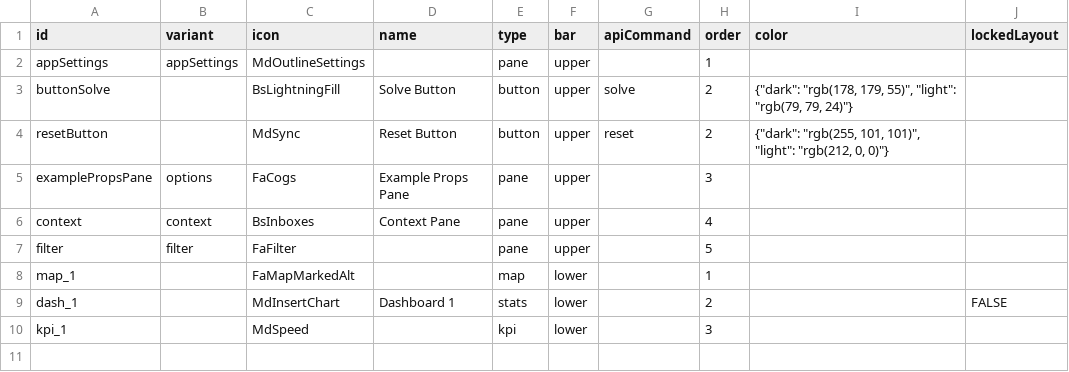
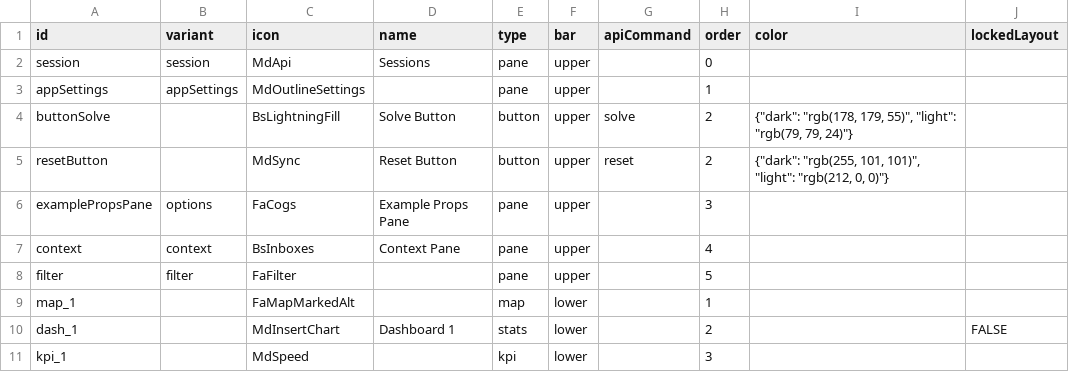
Before and after one commit to MIT-CAVE/cave_app, a CSV file: cave_api/src/cave_api/serialization_model/data/appBar/appBar.csv, drawn as a sheet; the diff names each change by its address in the sheet, - before the commit and + after, or states it on an @@ line.

Commit message:
Add sessions pane to various models.

```diff
--- a/cave_api/src/cave_api/serialization_model/data/appBar/appBar.csv
+++ b/cave_api/src/cave_api/serialization_model/data/appBar/appBar.csv
+row 2: session | session | MdApi | Sessions | pane | upper |  | 0
```
Also changed, not shown: 1 other file.
